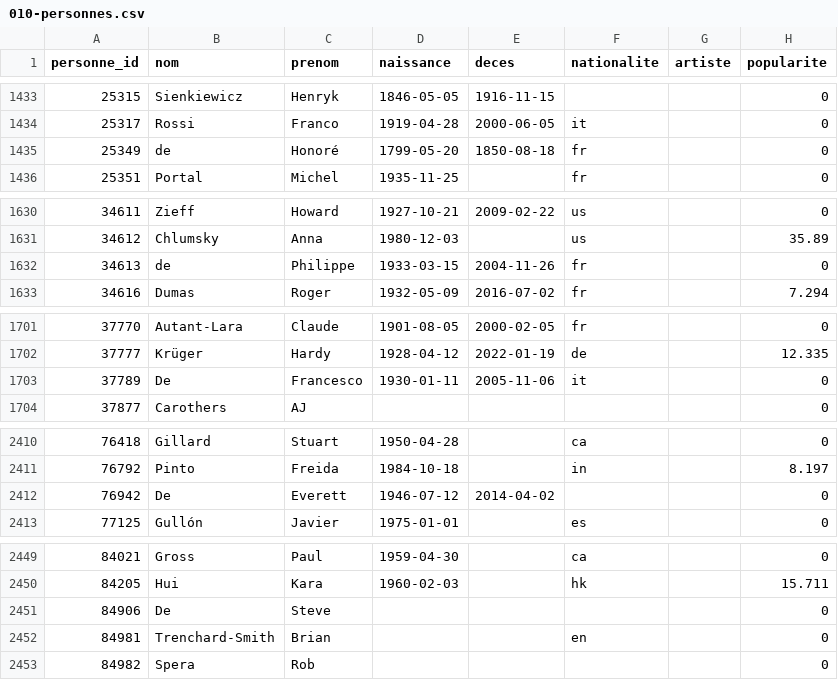
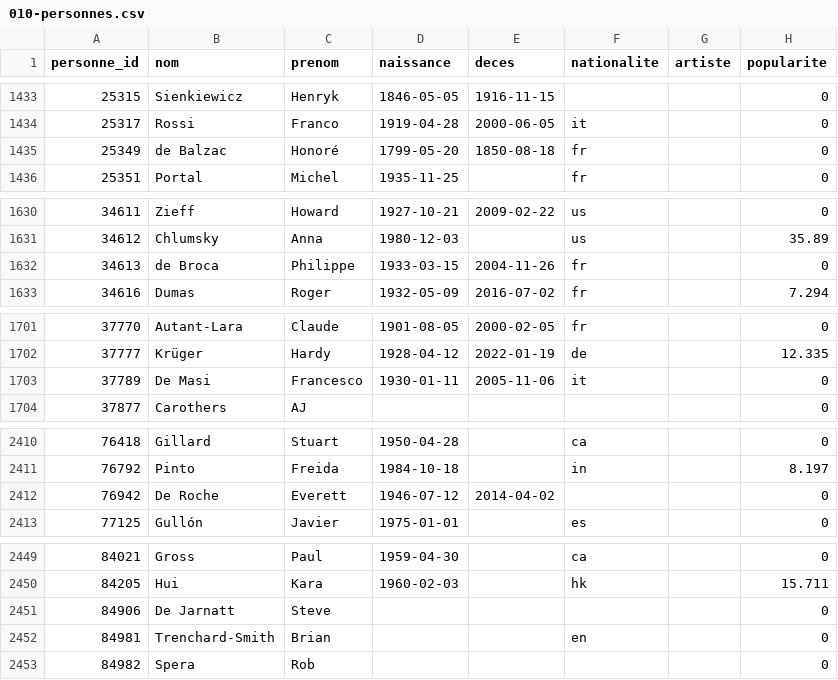
Before and after one commit to medina474/basesdedonnees, a CSV file: data/cinema/010-personnes.csv, drawn as a sheet; only a part is shown, gaps mark what is left out; the diff covers the shown part only.

```diff
--- a/data/cinema/010-personnes.csv
+++ b/data/cinema/010-personnes.csv
@@ -1434,3 +1434,3 @@ personne_id,nom,prenom,naissance,deces,nationalite,artiste,popularite
 25317,Rossi,Franco,1919-04-28,2000-06-05,it,,0
-25349,de,Honoré,1799-05-20,1850-08-18,fr,,0
+25349,de Balzac,Honoré,1799-05-20,1850-08-18,fr,,0
 25351,Portal,Michel,1935-11-25,,fr,,0
@@ -1631,3 +1631,3 @@ personne_id,nom,prenom,naissance,deces,nationalite,artiste,popularite
 34612,Chlumsky,Anna,1980-12-03,,us,,35.89
-34613,de,Philippe,1933-03-15,2004-11-26,fr,,0
+34613,de Broca,Philippe,1933-03-15,2004-11-26,fr,,0
 34616,Dumas,Roger,1932-05-09,2016-07-02,fr,,7.294
@@ -1702,3 +1702,3 @@ personne_id,nom,prenom,naissance,deces,nationalite,artiste,popularite
 37777,Krüger,Hardy,1928-04-12,2022-01-19,de,,12.335
-37789,De,Francesco,1930-01-11,2005-11-06,it,,0
+37789,De Masi,Francesco,1930-01-11,2005-11-06,it,,0
 37877,Carothers,AJ,,,,,0
@@ -2411,3 +2411,3 @@ personne_id,nom,prenom,naissance,deces,nationalite,artiste,popularite
 76792,Pinto,Freida,1984-10-18,,in,,8.197
-76942,De,Everett,1946-07-12,2014-04-02,,,0
+76942,De Roche,Everett,1946-07-12,2014-04-02,,,0
 77125,Gullón,Javier,1975-01-01,,es,,0
@@ -2450,3 +2450,3 @@ personne_id,nom,prenom,naissance,deces,nationalite,artiste,popularite
 84205,Hui,Kara,1960-02-03,,hk,,15.711
-84906,De,Steve,,,,,0
+84906,De Jarnatt,Steve,,,,,0
 84981,Trenchard-Smith,Brian,,,en,,0
```
Also changed, not shown: 17 edited cells elsewhere in this file, data/cocagne/adherents.csv, 1 other file.
